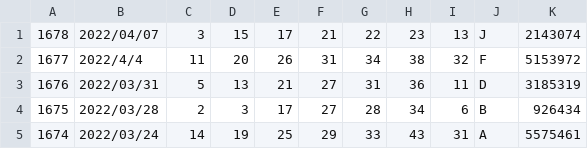
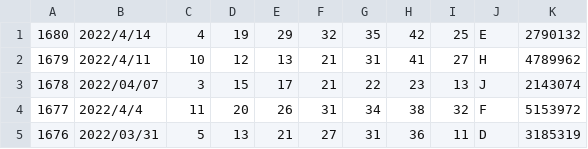
Before and after one commit to vpn62399/memo, a CSV file: loto6c.csv, drawn as a sheet; only a part is shown; the shorter side is filled out with more unchanged rows; the diff names each change by its address in the sheet, - before the commit and + after, or states it on an @@ line.

```diff
--- a/loto6c.csv
+++ b/loto6c.csv
+row 1: 1680 | 2022/4/14 | 4 | 19 | 29 | 32 | 35 | 42 | 25 | E | 2790132
+row 2: 1679 | 2022/4/11 | 10 | 12 | 13 | 21 | 31 | 41 | 27 | H | 4789962
```
Also changed, not shown: loto6.csv, loto7.csv, 13 other files.
